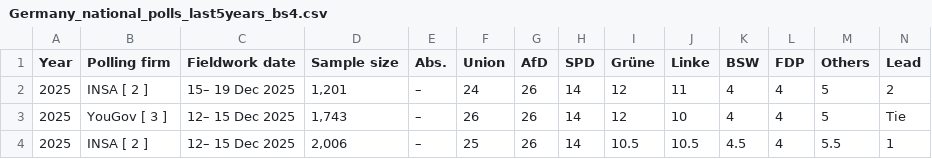
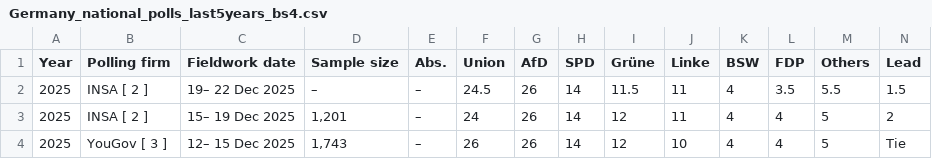
Before and after one commit to Andrevitali/PollsProject, a CSV file: Germany_national_polls_last5years_bs4.csv, drawn as a sheet; only a part is shown; the shorter side is filled out with more unchanged rows.

```diff
--- a/Germany_national_polls_last5years_bs4.csv
+++ b/Germany_national_polls_last5years_bs4.csv
@@ -1,2 +1,3 @@
 Year,Polling firm,Fieldwork date,Sample size,Abs.,Union,AfD,SPD,Grüne,Linke,BSW,FDP,Others,Lead
+2025,INSA [ 2 ],19– 22 Dec 2025,–,–,24.5,26,14,11.5,11,4,3.5,5.5,1.5
 2025,INSA [ 2 ],15– 19 Dec 2025,"1,201",–,24,26,14,12,11,4,4,5,2
```
Also changed, not shown: Denmark_national_polls_last5years_bs4.csv, Denmark_polls_clean.csv, 2 other files.
